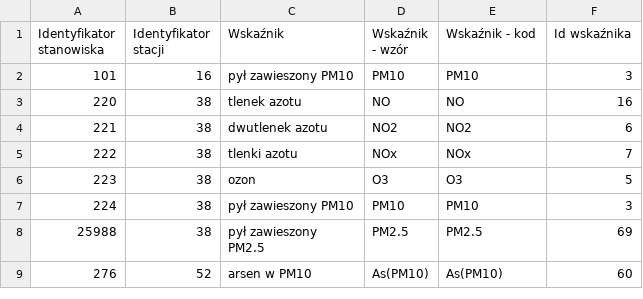
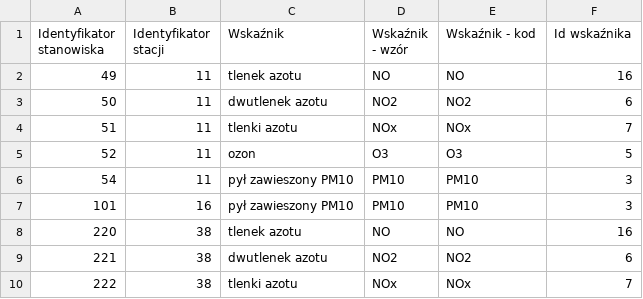
Before and after one commit to matbochenek42/GIOS_analiza_jakosci_powietrza, a CSV file: dane/stanowiska_pomiarowe.csv, drawn as a sheet; only a part is shown; the shorter side is filled out with more unchanged rows; the diff names each change by its address in the sheet, - before the commit and + after, or states it on an @@ line.

```diff
--- a/dane/stanowiska_pomiarowe.csv
+++ b/dane/stanowiska_pomiarowe.csv
+row 2: 49 | 11 | tlenek azotu | NO | NO | 16
+row 3: 50 | 11 | dwutlenek azotu | NO2 | NO2 | 6
+row 4: 51 | 11 | tlenki azotu | NOx | NOx | 7
+row 5: 52 | 11 | ozon | O3 | O3 | 5
+row 6: 54 | 11 | pył zawieszony PM10 | PM10 | PM10 | 3
```
Also changed, not shown: dane/powietrze/jakosc_powietrza_2026_10.csv, 1 other file.
